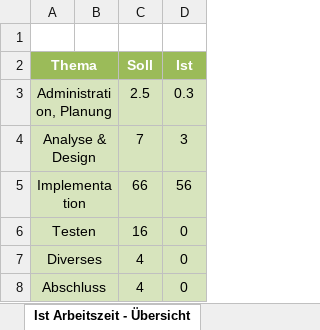
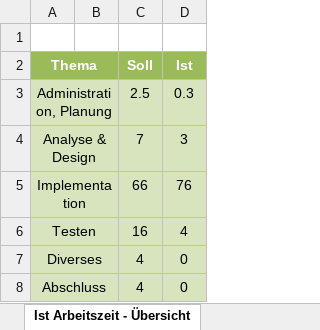
Before and after one commit to gifederspiel/Fancy-BLJ-Gamelauncher, an Excel workbook: Documents/Zeitplanung.xlsx, sheet Ist Arbeitszeit - Übersicht, drawn as a sheet; values as stored, in another font and other column widths than the file's, no borders; charts and pictures not drawn; the diff names each change by its address in the sheet, - before the commit and + after, or states it on an @@ line.

```diff
--- a/Documents/Zeitplanung.xlsx (sheet Ist Arbeitszeit - Übersicht)
+++ b/Documents/Zeitplanung.xlsx (sheet Ist Arbeitszeit - Übersicht)
-D5 (Ist): 56
+D5 (Ist): 76
-D6 (Ist): 0
+D6 (Ist): 4
```
Also changed, not shown: sheet Zeitplanung, formulas that keep their value, charts or pictures, 1 other file.
